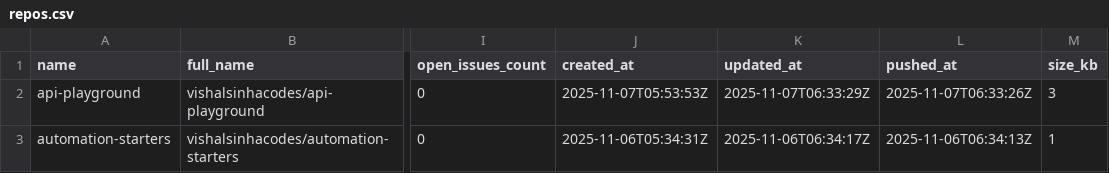
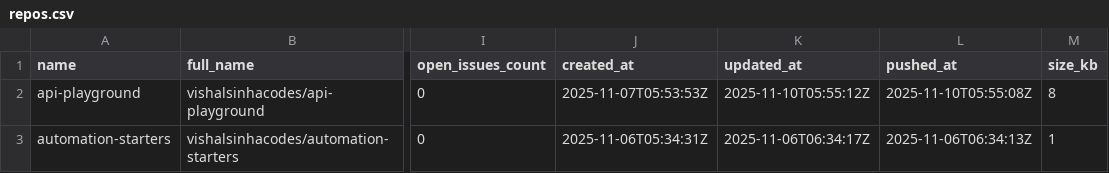
Before and after one commit to vishalsinhacodes/api-playground, a CSV file: repos.csv, drawn as a sheet; only a part is shown, gaps mark what is left out; the diff names each change by its address in the sheet, - before the commit and + after, or states it on an @@ line.

Commit message:
feat(report): send HTML email summary(weather + top repos) with CSV attachments

```diff
--- a/repos.csv
+++ b/repos.csv
-K2 (updated_at): 2025-11-07T06:33:29Z
+K2 (updated_at): 2025-11-10T05:55:12Z
-L2 (pushed_at): 2025-11-07T06:33:26Z
+L2 (pushed_at): 2025-11-10T05:55:08Z
-M2 (size_kb): 3
+M2 (size_kb): 8
```
Also changed, not shown: 2 other files.
